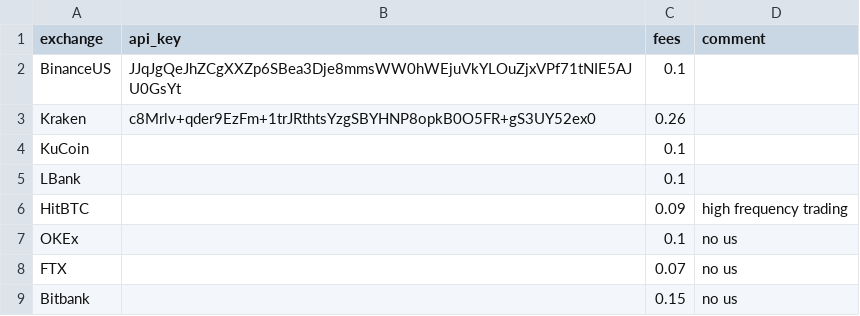
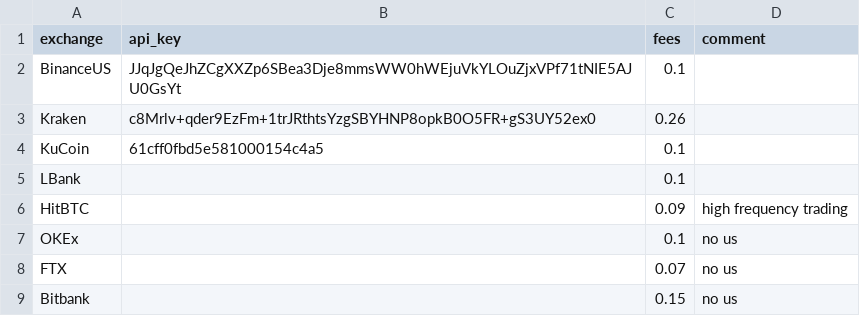
Before and after one commit to denali-capital/grizzly, a CSV file: config/exchanges.csv, drawn as a sheet.

Commit message:
kucoin websocket spread

```diff
--- a/config/exchanges.csv
+++ b/config/exchanges.csv
@@ -3,3 +3,3 @@ BinanceUS,JJqJgQeJhZCgXXZp6SBea3Dje8mmsWW0hWEjuVkYLOuZjxVPf71tNIE5AJU0GsYt,0.1,
 Kraken,c8Mrlv+qder9EzFm+1trJRthtsYzgSBYHNP8opkB0O5FR+gS3UY52ex0,0.26,
-KuCoin,,0.1,
+KuCoin,61cff0fbd5e581000154c4a5,0.1,
 LBank,,0.1,
```
Also changed, not shown: 11 other files.
